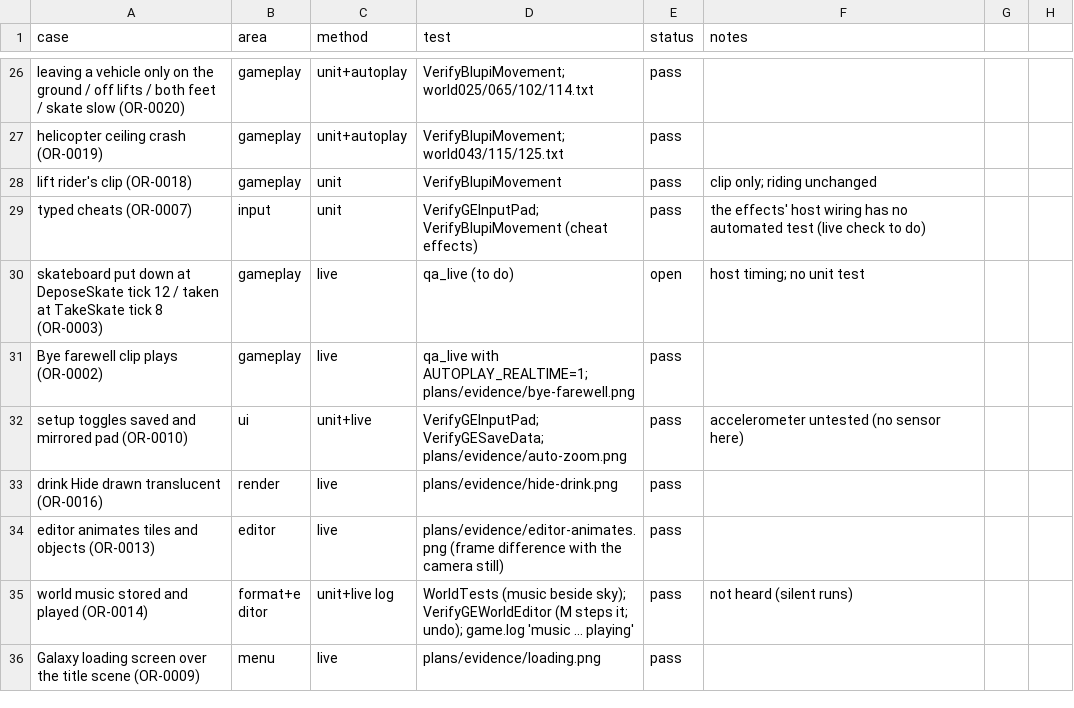
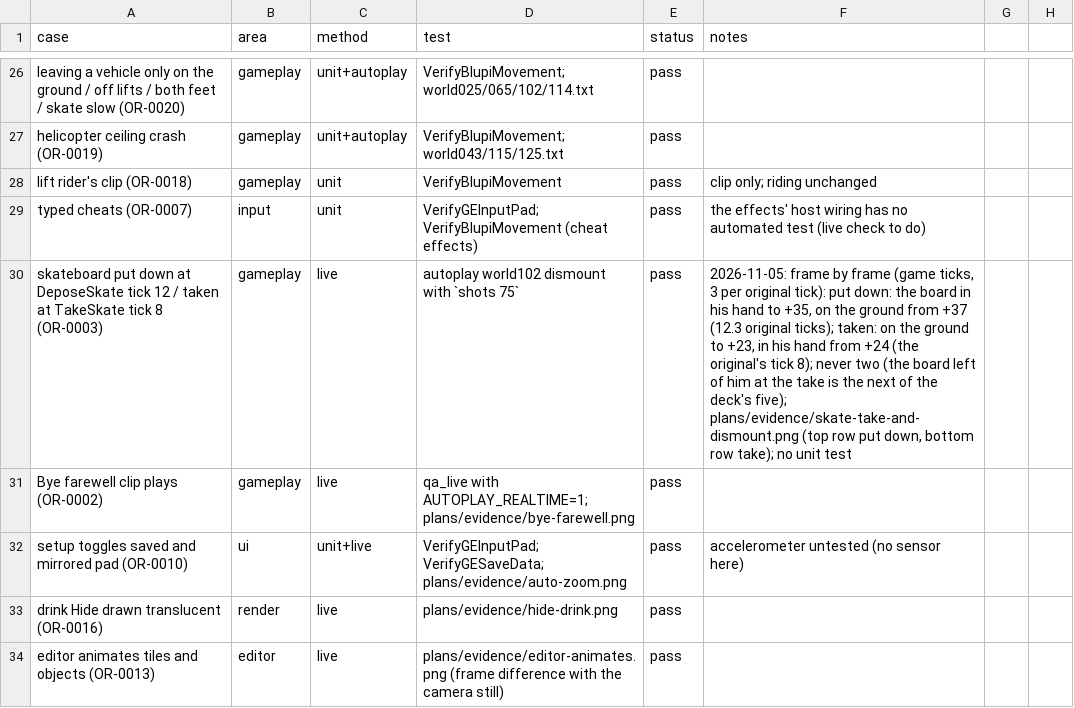
Before and after one commit to openeggbert/galaxy-eggbert, a CSV file: plans/audit/test_coverage.csv, drawn as a sheet; only a part is shown, gaps mark what is left out; the shorter side is filled out with more unchanged rows; the diff names each change by its address in the sheet, - before the commit and + after, or states it on an @@ line.

Commit message:
docs(audit): OR-0003 seen live frame by frame: the skateboard leaves the ground at TakeSkate's tick 8, lies there from DeposeSkate's 12, never two

```diff
--- a/plans/audit/test_coverage.csv
+++ b/plans/audit/test_coverage.csv
-D30 (test): qa_live (to do)
+D30 (test): autoplay world102 dismount with `shots 75`
-E30 (status): open
+E30 (status): pass
-F30 (notes): host timing; no unit…
+F30 (notes): 2026-11-05: frame by frame (game ticks, 3 per original tick): put down: the board in his hand to +35, on the ground from +37 (12.3 original ticks); taken: on the ground to +23, in his hand from +24 (the original's tick 8); never two (the board left of him at the take is the next of the deck's five); plans/evidence/skate-take-and-dismount.png (top row put down, bottom row take); no unit…
```
Also changed, not shown: 2 other files.
